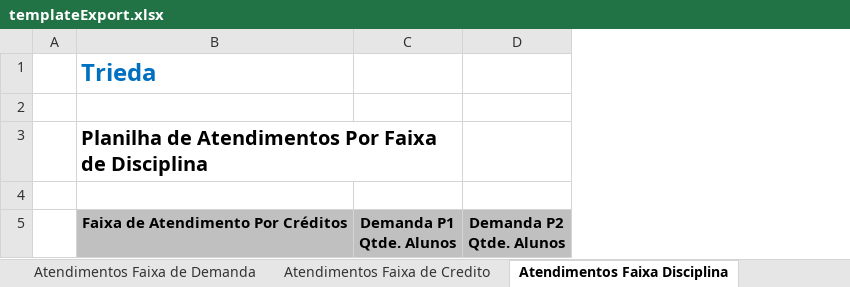
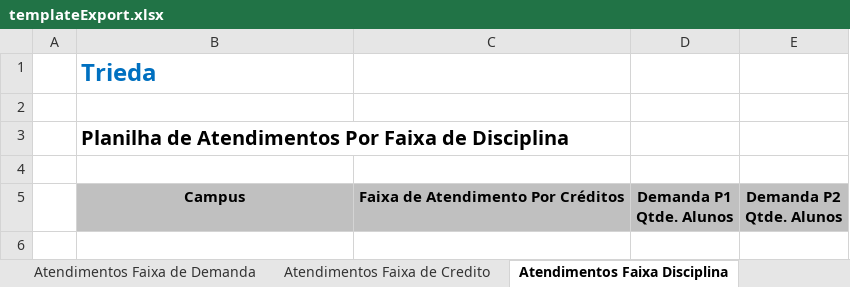
Before and after one commit to VillzVic/Trieda, an Excel workbook: code/client/web/src/main/resources/templateExport.xlsx, sheet Atendimentos Faixa Disciplina, drawn as a sheet; values as stored, in another font and other column widths than the file's, no borders; removed rows and columns are numbered as before the commit, all else as after; the diff names each change by its address in the sheet, - before the commit and + after, or states it on an @@ line.

```diff
--- a/code/client/web/src/main/resources/templateExport.xlsx (sheet Atendimentos Faixa Disciplina)
+++ b/code/client/web/src/main/resources/templateExport.xlsx (sheet Atendimentos Faixa Disciplina)
+column C, row 5: Faixa de Atendimento Por Créditos
-B3:C3 merged
+B3:C3 merged
-B5: Faixa de Atendimento Por Créditos
+B5: Campus
```
Also changed, not shown: sheet Ambientes Faixa Utilizacao, sheet Ambientes Faixa Ocupacao, sheet Atendimentos Faixa de Credito, 6 other files.
